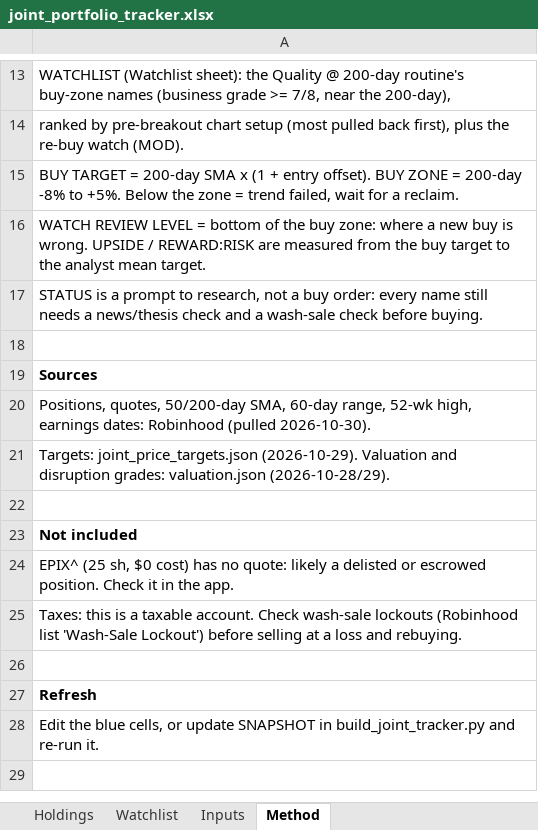
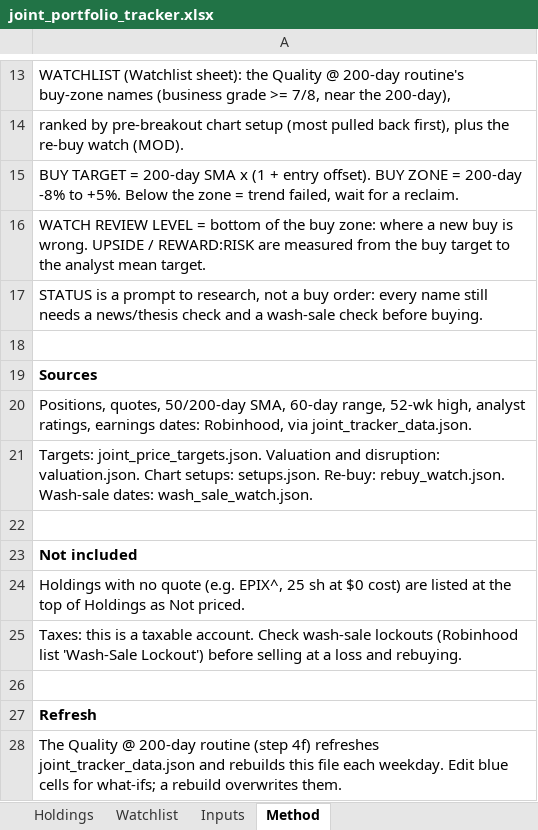
Before and after one commit to Bart-AIG/stock-autopilot, an Excel workbook: joint_portfolio_tracker.xlsx, sheet Method, drawn as a sheet; only a part is shown, gaps mark what is left out; values as stored, in another font and other column widths than the file's, no borders; the diff names each change by its address in the sheet, - before the commit and + after, or states it on an @@ line.

```diff
--- a/joint_portfolio_tracker.xlsx (sheet Method)
+++ b/joint_portfolio_tracker.xlsx (sheet Method)
-A20: …52-wk high, earnings dates: Robinhood (pulled 2026-10-30).
+A20: …52-wk high, analyst ratings, earnings dates: Robinhood, via joint_tracker_data.json.
-A21: Targets: joint_price_targets.json (2026-10-29). Valuation and disruption grades: valuation.json (2026-10-28/29).
+A21: Targets: joint_price_targets.json. Valuation and disruption: valuation.json. Chart setups: setups.json. Re-buy: rebuy_watch.json. Wash-sale dates: wash_sale_watch.json.
-A24: EPIX^ (25 sh, $0 cost) has no quote: likely a delisted or escrowed position. Check it in the app.
+A24: Holdings with no quote (e.g. EPIX^, 25 sh at $0 cost) are listed at the top of Holdings as Not priced.
-A28: Edit the blue cells, or update SNAPSHOT in build_joint_tracker.py and re-run it.
+A28: The Quality @ 200-day routine (step 4f) refreshes joint_tracker_data.json and rebuilds this file each weekday. Edit blue cells for what-ifs; a rebuild overwrites them.
```
Also changed, not shown: sheet Holdings, sheet Watchlist, sheet Inputs, 5 other files.
